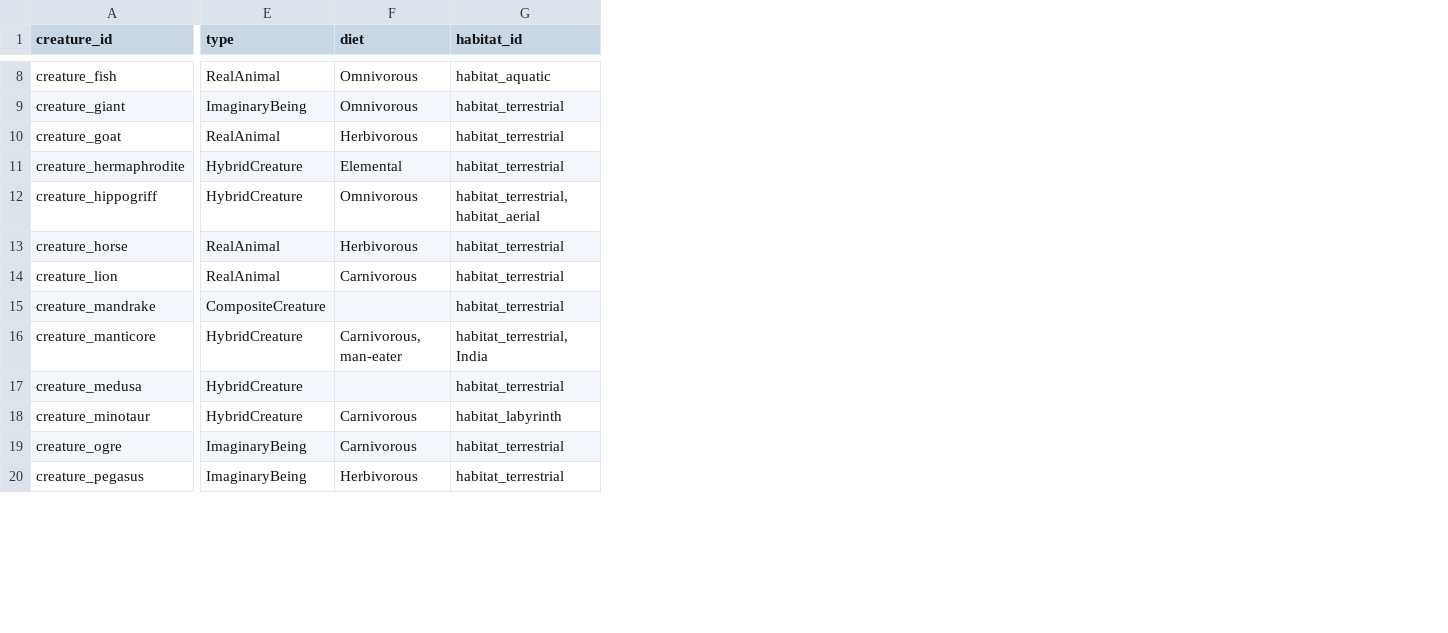
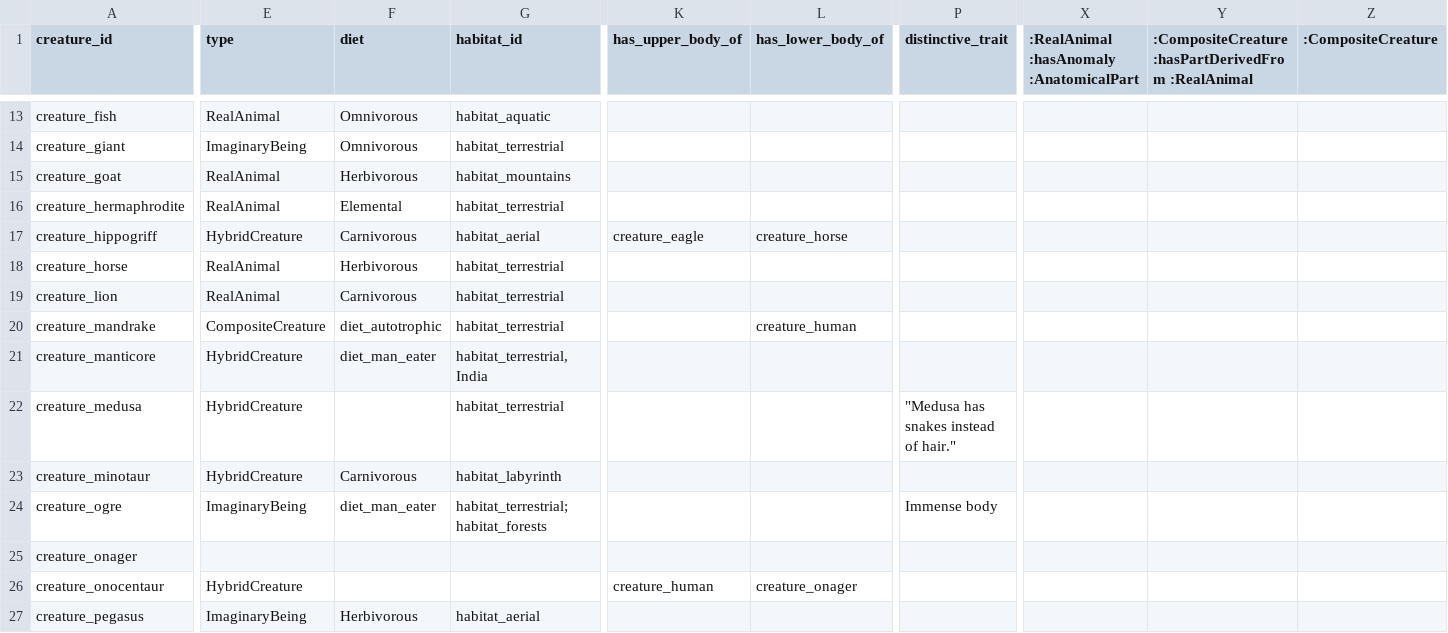
Before and after one commit to hexWitches/beast, a CSV file: graph/data/creatures.csv, drawn as a sheet; only a part is shown, gaps mark what is left out; addresses are those after the commit; rows hold the shown columns only; the diff covers the shown part only; the diff names each change by its address in the sheet, - before the commit and + after, or states it on an @@ line.

```diff
--- a/graph/data/creatures.csv
+++ b/graph/data/creatures.csv
+column K (has_upper_body_of), row 17: creature_eagle
+column L (has_lower_body_of), rows 17-20: creature_horse |  |  | creature_human
+column P (distinctive_trait), rows 22-24: "Medusa has snakes instead of hair." |  | Immense body
+column X, row 1: :RealAnimal :hasAnomaly :AnatomicalPart
+column Y, row 1: :CompositeCreature :hasPartDerivedFrom :RealAnimal
+column Z (:CompositeCreature), empty
-G15 (habitat_id): habitat_terrestrial
+G15 (habitat_id): habitat_mountains
-E16 (type): HybridCreature
+E16 (type): RealAnimal
-F17 (diet): Omnivorous
+F17 (diet): Carnivorous
-G17 (habitat_id): habitat_terrestrial, habitat_aerial
+G17 (habitat_id): habitat_aerial
-F20 (diet): (empty)
+F20 (diet): diet_autotrophic
-F21 (diet): Carnivorous, man-eater
+F21 (diet): diet_man_eater
-F24 (diet): Carnivorous
+F24 (diet): diet_man_eater
-G24 (habitat_id): habitat_terrestrial
+G24 (habitat_id): habitat_terrestrial;habitat_forests
+row 25: creature_onager
+row 26: creature_onocentaur | HybridCreature |  |  | creature_human | creature_onager
-G27 (habitat_id): habitat_terrestrial
+G27 (habitat_id): habitat_aerial
```
Also changed, not shown: 5 added rows, 1 added column and 20 edited cells elsewhere in this file, graph/data/abilities.csv, graph/data/etymologies.csv, 22 other files.
